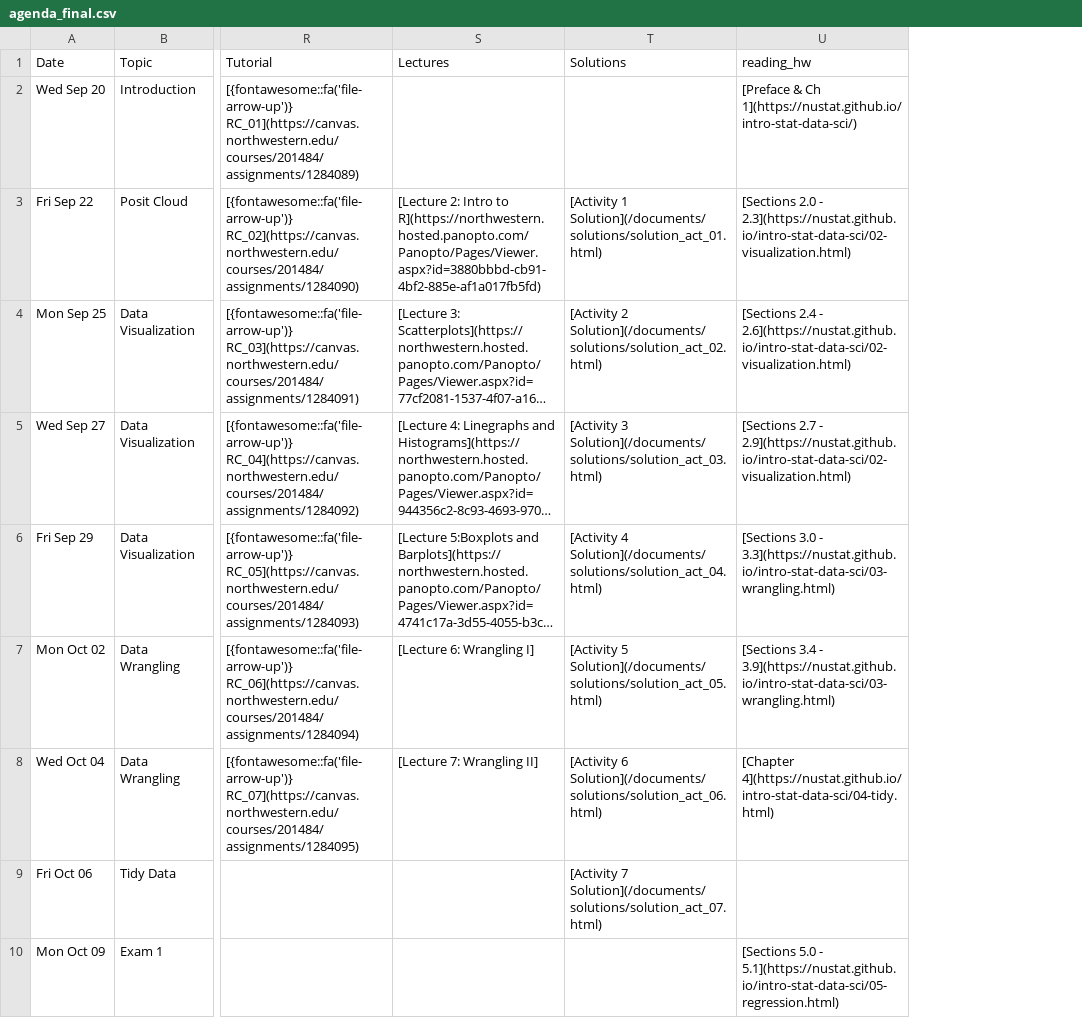
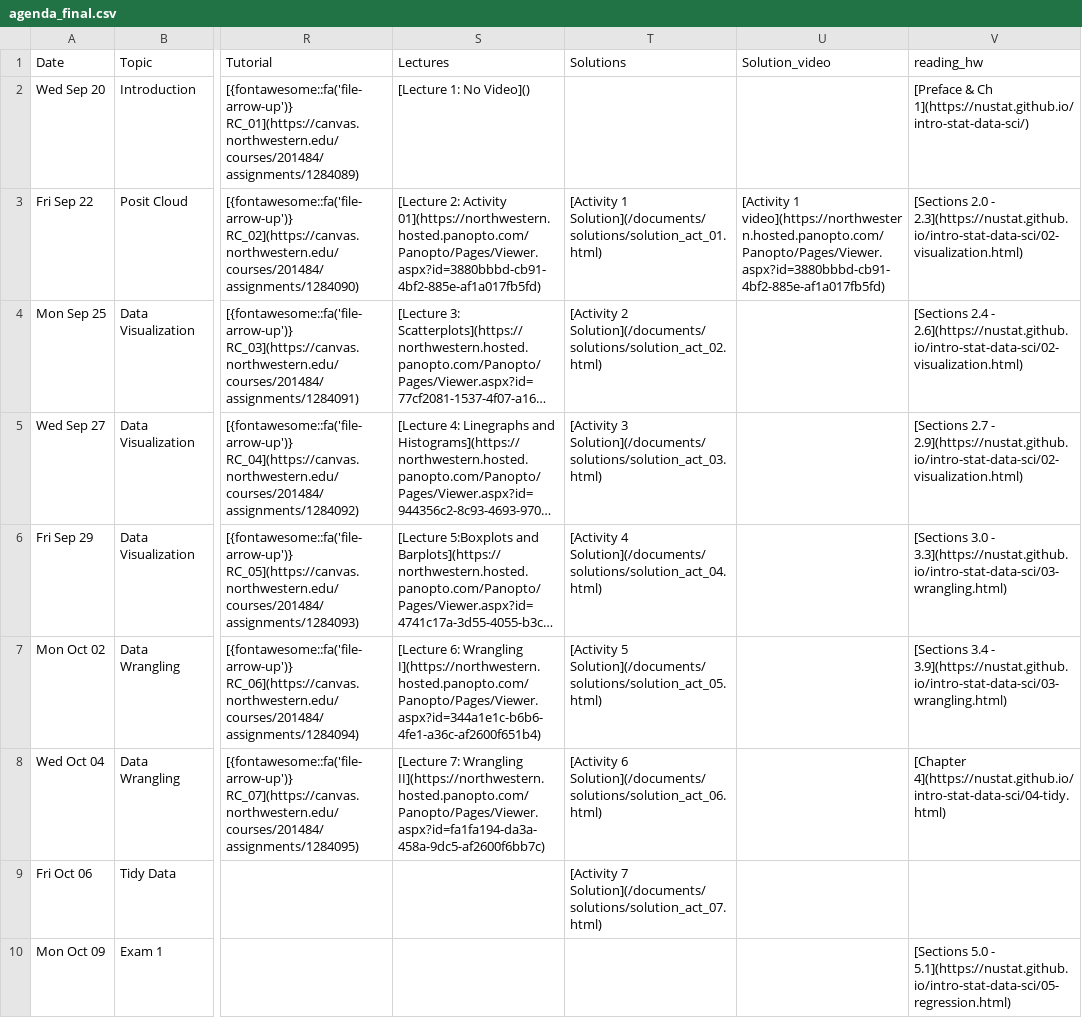
Before and after one commit to arvindkrishna87/stat202_website, a CSV file: documents/agenda_final.csv, drawn as a sheet; only a part is shown, gaps mark what is left out; long unchanged cells end in …; the diff names each change by its address in the sheet, - before the commit and + after, or states it on an @@ line.

Commit message:
add lectures and update solutions

```diff
--- a/documents/agenda_final.csv
+++ b/documents/agenda_final.csv
+column U (Solution_video), row 3: [Activity 1 video](https://northwestern.hosted.panopto.com/Panopto/Pages/Viewer.aspx?id=3880bbbd-cb91-4bf2-885e-af1a017fb5fd)
-S2 (Lectures): (empty)
+S2 (Lectures): [Lecture 1: No Video]()
-S3 (Lectures): [Lecture 2: Intro to R](https://northwestern.hosted.panopto.com/Panopto/Pages/Viewer.aspx?id=3880bbbd-cb91-4bf2-885e-af1a017fb5fd)
+S3 (Lectures): [Lecture 2: Activity 01](https://northwestern.hosted.panopto.com/Panopto/Pages/Viewer.aspx?id=3880bbbd-cb91-4bf2-885e-af1a017fb5fd)
-S7 (Lectures): …6: Wrangling I]
+S7 (Lectures): …6: Wrangling I](https://northwestern.hosted.panopto.com/Panopto/Pages/Viewer.aspx?id=344a1e1c-b6b6-4fe1-a36c-af2600f651b4)
-S8 (Lectures): …7: Wrangling II]
+S8 (Lectures): …7: Wrangling II](https://northwestern.hosted.panopto.com/Panopto/Pages/Viewer.aspx?id=fa1fa194-da3a-458a-9dc5-af2600f6bb7c)
```
Also changed, not shown: documents/course-schedule.csv, 4 other files.
